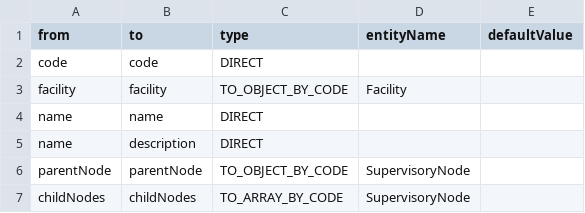
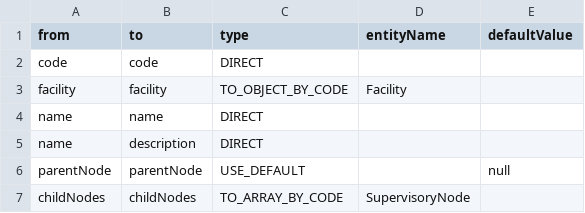
Before and after one commit to OpenLMIS-COVID/covid-configuration, a CSV file: mappings/SupervisoryNodes_mapping.csv, drawn as a sheet.

Commit message:
COV-20 Updated demo data

```diff
--- a/mappings/SupervisoryNodes_mapping.csv
+++ b/mappings/SupervisoryNodes_mapping.csv
@@ -5,3 +5,3 @@ name,name,DIRECT,,
 name,description,DIRECT,,
-parentNode,parentNode,TO_OBJECT_BY_CODE,SupervisoryNode,
+parentNode,parentNode,USE_DEFAULT,,null
 childNodes,childNodes,TO_ARRAY_BY_CODE,SupervisoryNode,
```
Also changed, not shown: demo-data/Orderables.csv, mappings/Facilities_mapping.csv, 9 other files.
